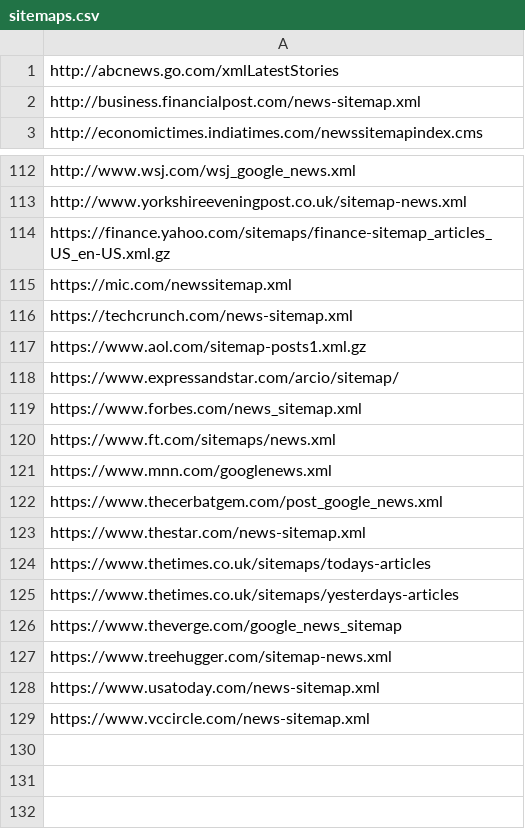
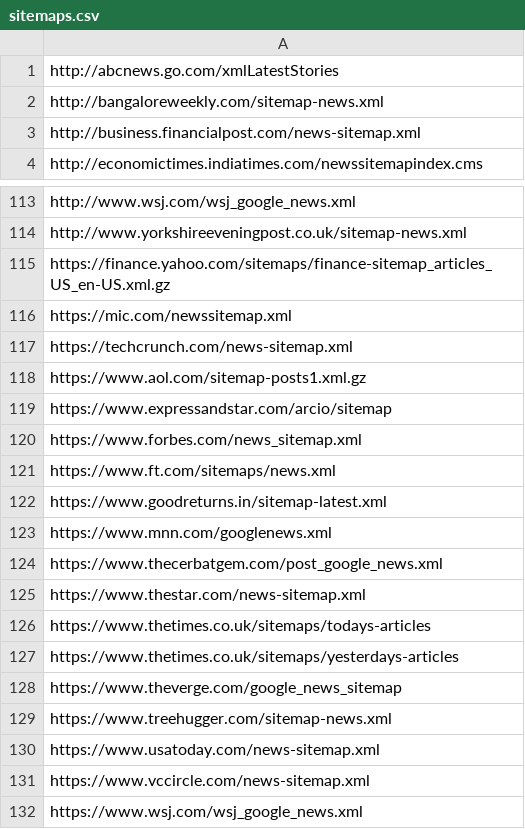
Before and after one commit to tarunrs/frontera, a CSV file: examples/sitemap_processor/sitemaps.csv, drawn as a sheet; only a part is shown, gaps mark what is left out.

Commit message:
Added new seeds and sitemaps

```diff
--- a/examples/sitemap_processor/sitemaps.csv
+++ b/examples/sitemap_processor/sitemaps.csv
@@ -1,2 +1,3 @@
 http://abcnews.go.com/xmlLatestStories
+http://bangaloreweekly.com/sitemap-news.xml
 http://business.financialpost.com/news-sitemap.xml
@@ -117,5 +118,6 @@ https://techcrunch.com/news-sitemap.xml
 https://www.aol.com/sitemap-posts1.xml.gz
-https://www.expressandstar.com/arcio/sitemap/
+https://www.expressandstar.com/arcio/sitemap
 https://www.forbes.com/news_sitemap.xml
 https://www.ft.com/sitemaps/news.xml
+https://www.goodreturns.in/sitemap-latest.xml
 https://www.mnn.com/googlenews.xml
@@ -129 +131,2 @@ https://www.usatoday.com/news-sitemap.xml
 https://www.vccircle.com/news-sitemap.xml
+https://www.wsj.com/wsj_google_news.xml
```
Also changed, not shown: examples/sitemap_processor/reviewed.csv, examples/sitemap_processor/skipped.csv, 5 other files.
